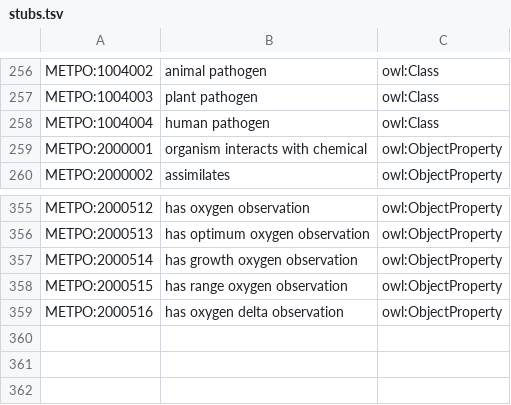
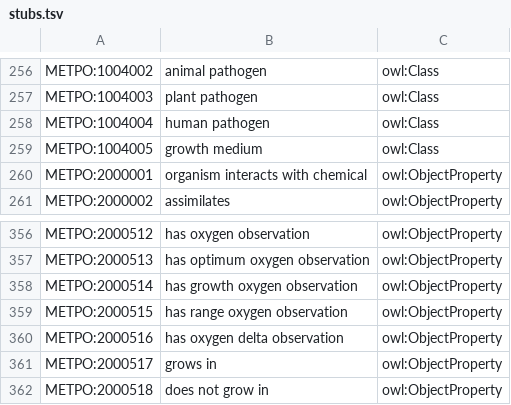
Before and after one commit to berkeleybop/metpo, a TSV file: src/templates/stubs.tsv, drawn as a sheet; only a part is shown, gaps mark what is left out.

```diff
--- a/src/templates/stubs.tsv
+++ b/src/templates/stubs.tsv
@@ -258,2 +258,3 @@ METPO:1004003	plant pathogen	owl:Class
 METPO:1004004	human pathogen	owl:Class
+METPO:1004005	growth medium	owl:Class
 METPO:2000001	organism interacts with chemical	owl:ObjectProperty
@@ -359 +360,3 @@ METPO:2000515	has range oxygen observation	owl:ObjectProperty
 METPO:2000516	has oxygen delta observation	owl:ObjectProperty
+METPO:2000517	grows in	owl:ObjectProperty
+METPO:2000518	does not grow in	owl:ObjectProperty
```
Also changed, not shown: src/templates/metpo-properties.tsv, src/templates/metpo_sheet.tsv, 1 other file.
